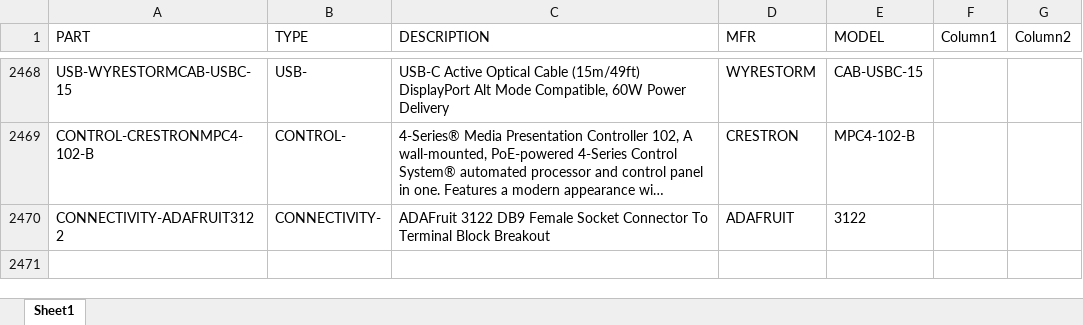
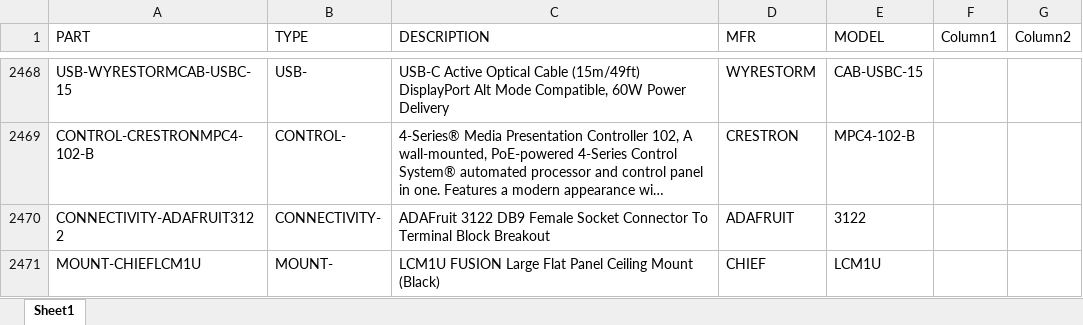
Before and after one commit to bruceb85/av_equipment_list, an Excel workbook: MASTER AV PRICING.xlsx, sheet Sheet1, drawn as a sheet; only a part is shown, gaps mark what is left out; long unchanged cells end in …; values as stored, in another font and other column widths than the file's, no borders; conditional formats and table styles not drawn; the diff names each change by its address in the sheet, - before the commit and + after, or states it on an @@ line.

Commit message:
TTT

```diff
--- a/MASTER AV PRICING.xlsx (sheet Sheet1)
+++ b/MASTER AV PRICING.xlsx (sheet Sheet1)
+row 2471: MOUNT-CHIEFLCM1U | MOUNT- | LCM1U FUSION Large Flat Panel Ceiling Mount (Black) | CHIEF | LCM1U
```
